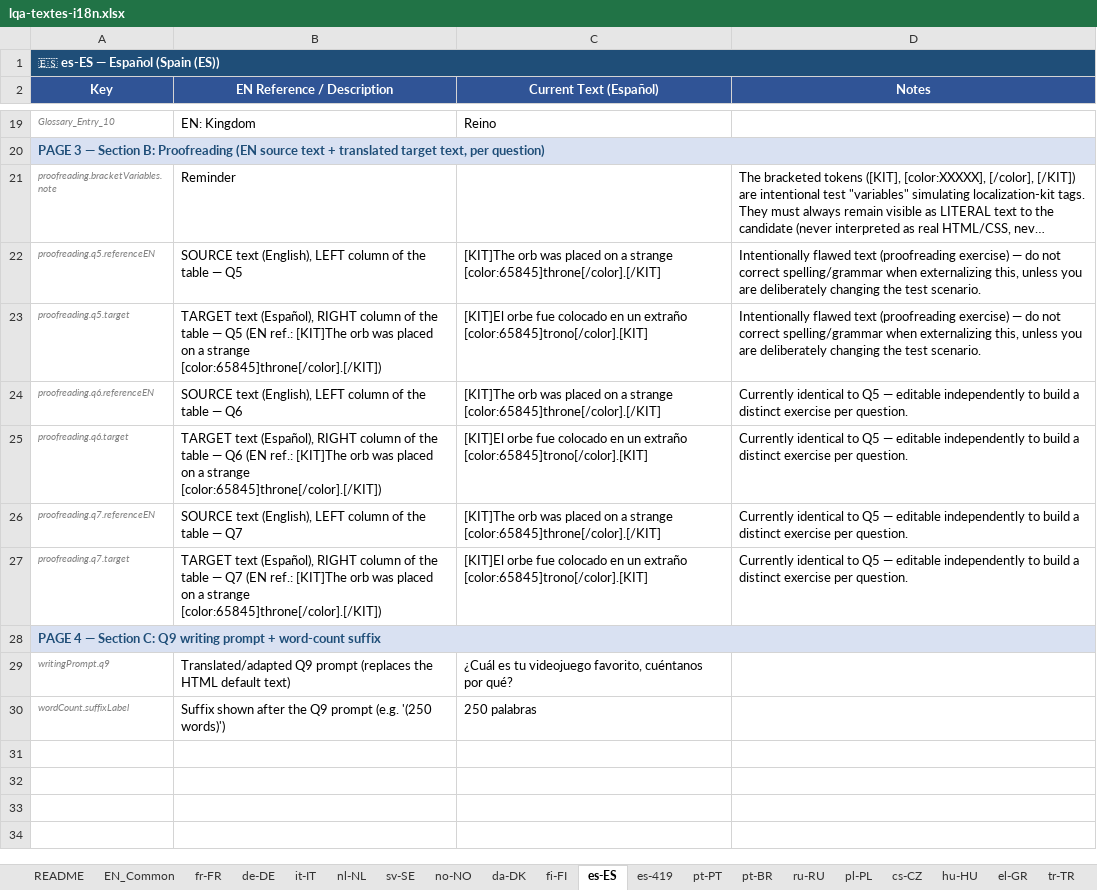
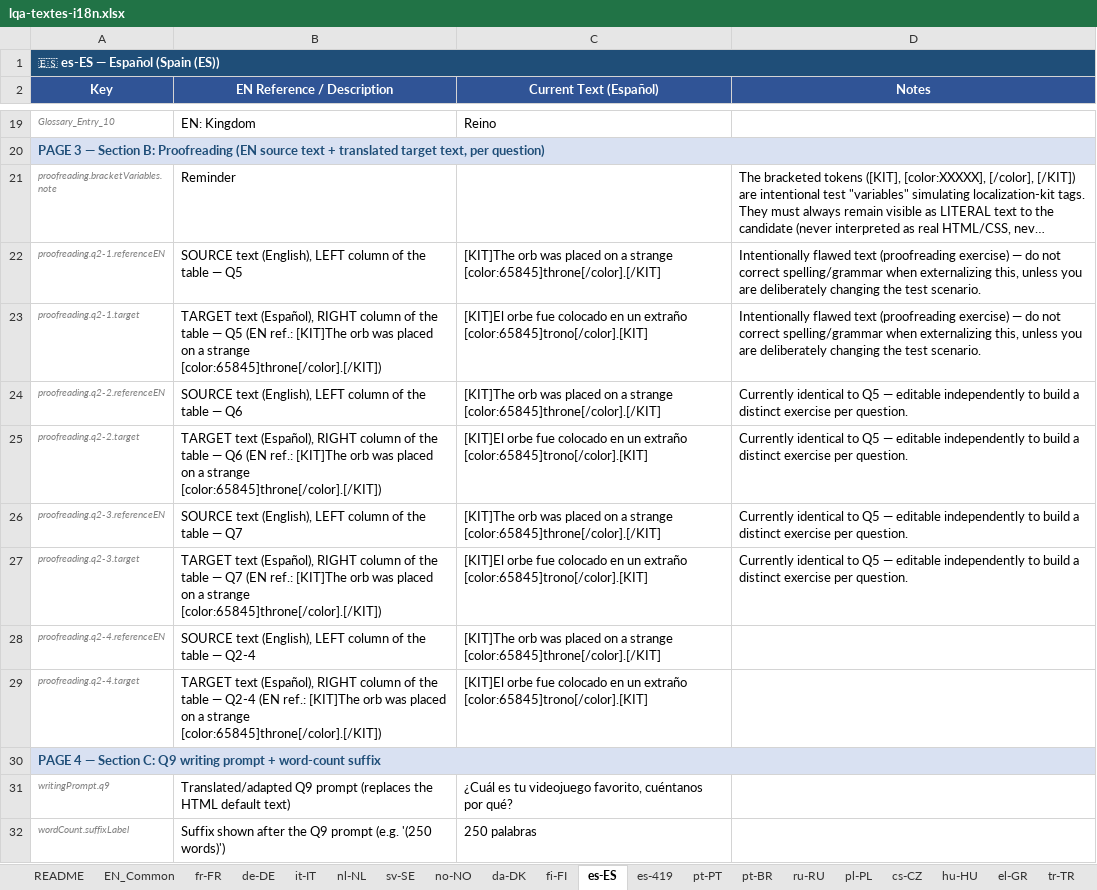
Before and after one commit to npouyleau-darkp/l18n-lqa, an Excel workbook: l18n/lqa-textes-i18n.xlsx, sheet es-ES, drawn as a sheet; only a part is shown, gaps mark what is left out; long unchanged cells end in …; values as stored, in another font and other column widths than the file's, no borders; the diff names each change by its address in the sheet, - before the commit and + after, or states it on an @@ line.

```diff
--- a/l18n/lqa-textes-i18n.xlsx (sheet es-ES)
+++ b/l18n/lqa-textes-i18n.xlsx (sheet es-ES)
-A22 (Key): proofreading.q5.referenceEN
+A22 (Key): proofreading.q2-1.referenceEN
-A23 (Key): proofreading.q5.target
+A23 (Key): proofreading.q2-1.target
-A24 (Key): proofreading.q6.referenceEN
+A24 (Key): proofreading.q2-2.referenceEN
-A25 (Key): proofreading.q6.target
+A25 (Key): proofreading.q2-2.target
-A26 (Key): proofreading.q7.referenceEN
+A26 (Key): proofreading.q2-3.referenceEN
-A27 (Key): proofreading.q7.target
+A27 (Key): proofreading.q2-3.target
+row 28: proofreading.q2-4.referenceEN | SOURCE text (English), LEFT column of the table — Q2-4 | [KIT]The orb was placed on a strange [color:65845]throne[/color].[/KIT]
+row 29: proofreading.q2-4.target | TARGET text (Español), RIGHT column of the table — Q2-4 (EN ref.: [KIT]The orb was placed on a strange [color:65845]throne[/color].[/KIT]) | [KIT]El orbe fue colocado en un extraño [color:65845]trono[/color].[KIT]
```
Also changed, not shown: sheet EN_Common, sheet no-NO, sheet sv-SE, sheet cs-CZ, sheet nl-NL, sheet hu-HU, 26 more sheets.
